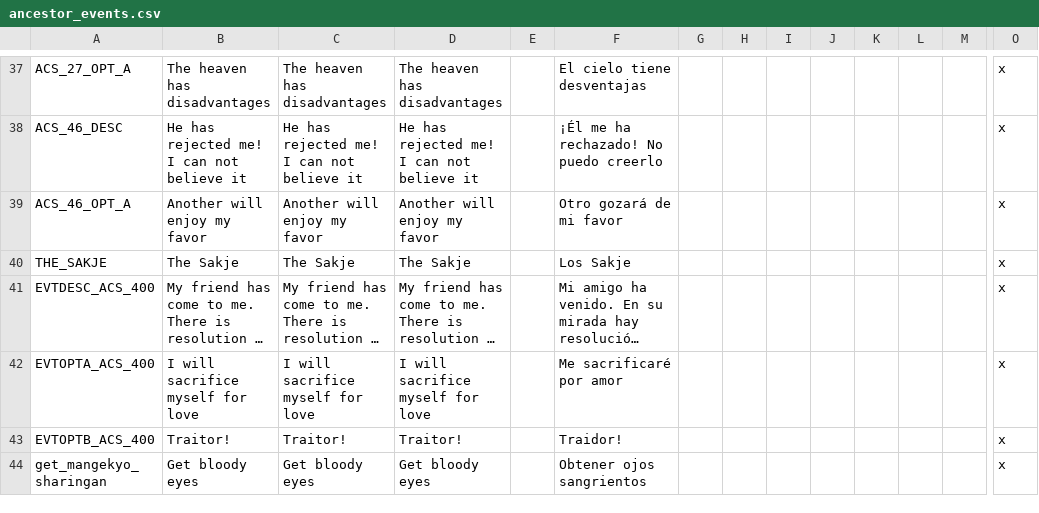
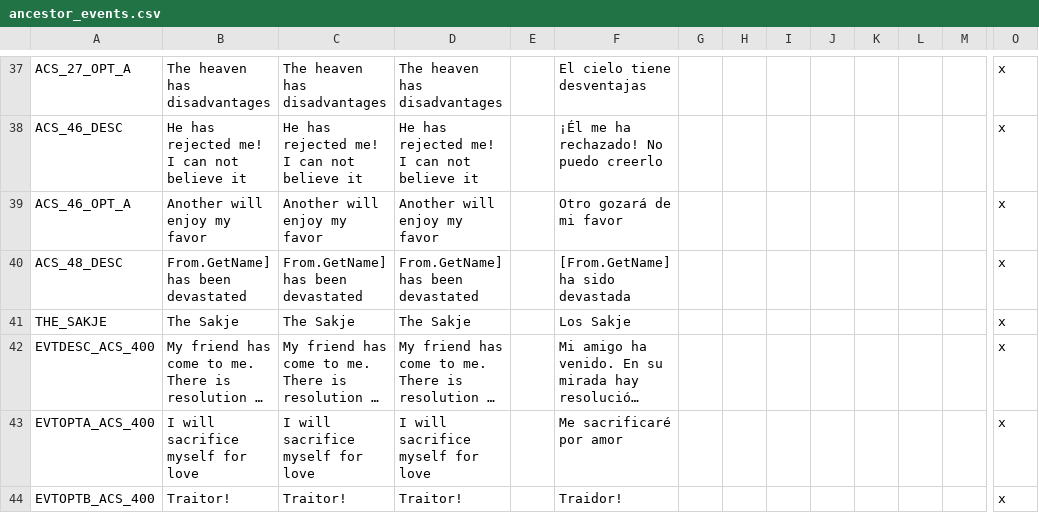
Before and after one commit to Maytok/ByakuganSharingan, a CSV file: localisation/ancestor_events.csv, drawn as a sheet; only a part is shown, gaps mark what is left out; the shorter side is filled out with more unchanged rows; long unchanged cells end in …; rows hold the shown columns only; the diff names each change by its address in the sheet, - before the commit and + after, or states it on an @@ line.

Commit message:
Finish tiamat event :sparkles:

```diff
--- a/localisation/ancestor_events.csv
+++ b/localisation/ancestor_events.csv
+row 40: ACS_48_DESC | From.GetName] has been devastated | From.GetName] has been devastated | From.GetName] has been devastated |  | [From.GetName] ha sido devastada |  |  |  |  |  |  |  | x
```
Also changed, not shown: 3 other files.
